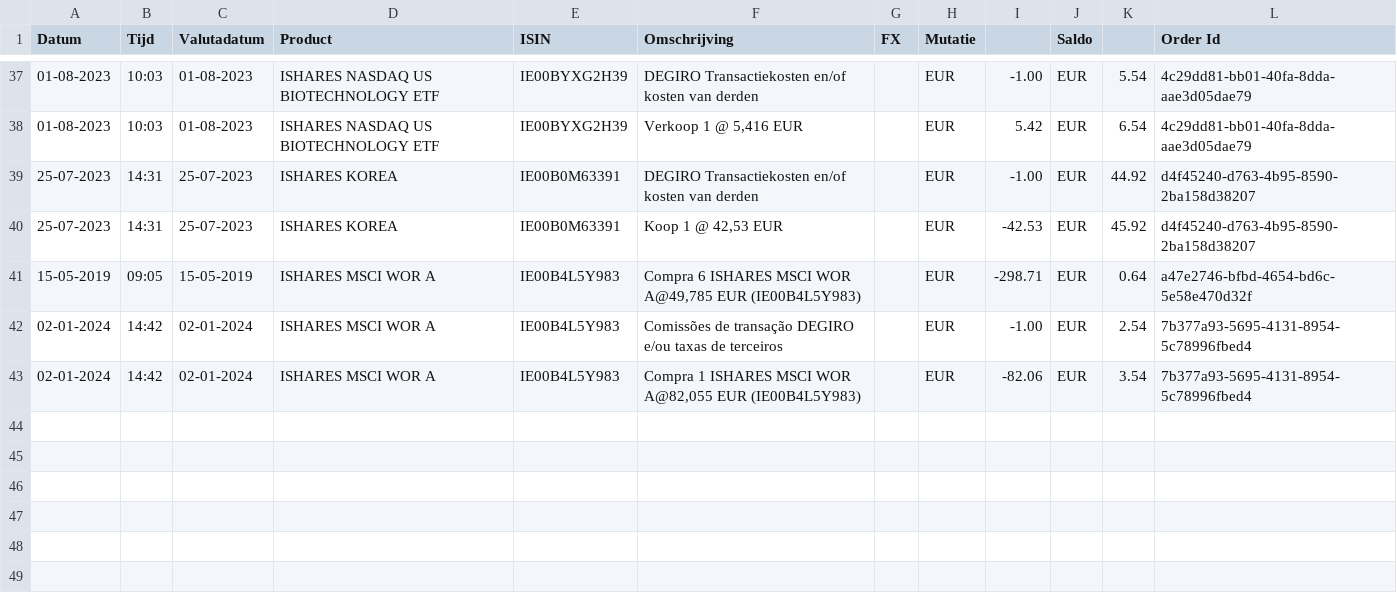
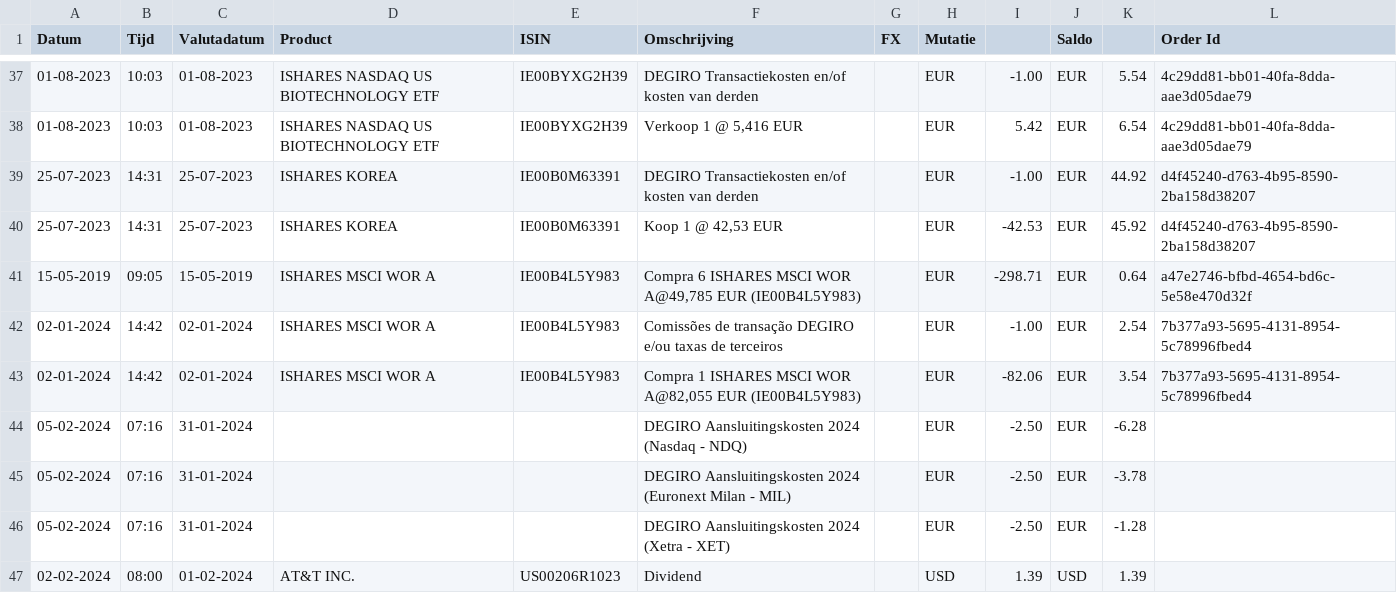
Before and after one commit to dickwolff/Export-To-Ghostfolio, a CSV file: sample-degiro-export.csv, drawn as a sheet; only a part is shown, gaps mark what is left out; the diff names each change by its address in the sheet, - before the commit and + after, or states it on an @@ line.

Commit message:
Add tests for DEGIRO v2

```diff
--- a/sample-degiro-export.csv
+++ b/sample-degiro-export.csv
+row 44: 05-02-2024 | 07:16 | 31-01-2024 |  |  | DEGIRO Aansluitingskosten 2024 (Nasdaq - NDQ) |  | EUR | -2.50 | EUR | -6.28
+row 45: 05-02-2024 | 07:16 | 31-01-2024 |  |  | DEGIRO Aansluitingskosten 2024 (Euronext Milan - MIL) |  | EUR | -2.50 | EUR | -3.78
+row 46: 05-02-2024 | 07:16 | 31-01-2024 |  |  | DEGIRO Aansluitingskosten 2024 (Xetra - XET) |  | EUR | -2.50 | EUR | -1.28
+row 47: 02-02-2024 | 08:00 | 01-02-2024 | AT&T INC. | US00206R1023 | Dividend |  | USD | 1.39 | USD | 1.39
```
Also changed, not shown: 1 other file.
